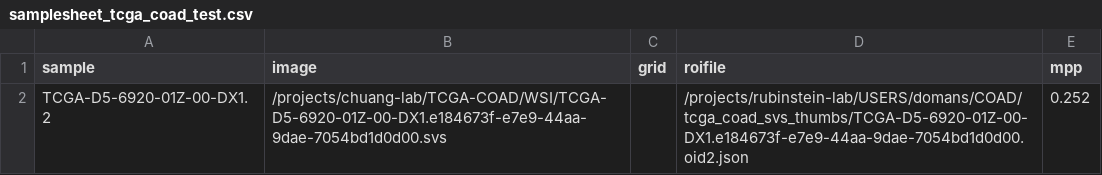
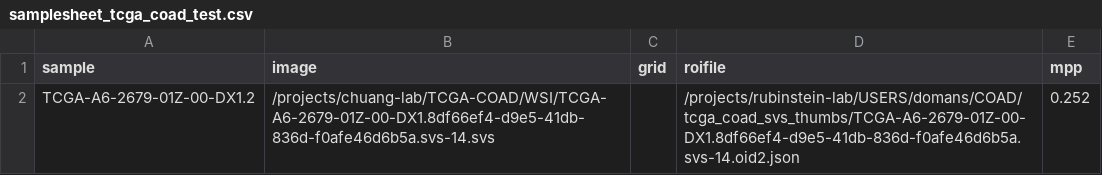
Before and after one commit to TheJacksonLaboratory/STQ, a CSV file: assets/samplesheet_tcga_coad_test.csv, drawn as a sheet.

```diff
--- a/assets/samplesheet_tcga_coad_test.csv
+++ b/assets/samplesheet_tcga_coad_test.csv
@@ -1,2 +1,2 @@
 sample,image,grid,roifile,mpp
-TCGA-D5-6920-01Z-00-DX1.2,/projects/chuang-lab/TCGA-COAD/WSI/TCGA-D5-6920-01Z-00-DX1.e184673f-e7e9-44aa-9dae-7054bd1d0d00.svs,,/projects/rubinstein-lab/USERS/domans/COAD/tcga_coad_svs_thumbs/TCGA-D5-6920-01Z-00-DX1.e184673f-e7e9-44aa-9dae-7054bd1d0d00.oid2.json,0.252
+TCGA-A6-2679-01Z-00-DX1.2,/projects/chuang-lab/TCGA-COAD/WSI/TCGA-A6-2679-01Z-00-DX1.8df66ef4-d9e5-41db-836d-f0afe46d6b5a.svs-14.svs,,/projects/rubinstein-lab/USERS/domans/COAD/tcga_coad_svs_thumbs/TCGA-A6-2679-01Z-00-DX1.8df66ef4-d9e5-41db-836d-f0afe46d6b5a.svs-14.oid2.json,0.252
```
Also changed, not shown: assets/samplesheet_tcga_coad_3000.csv, 7 other files.
